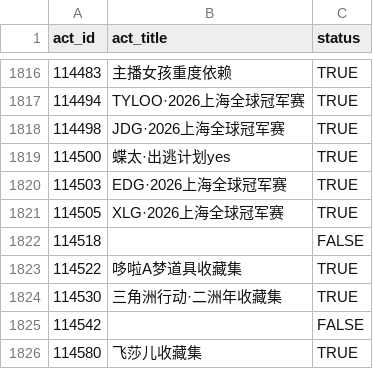
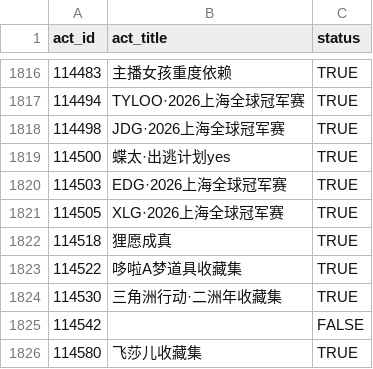
Before and after one commit to CaleyGoldue/bilibili-collections-archive, a CSV file: result_collect-act_id.csv, drawn as a sheet; only a part is shown, gaps mark what is left out.

Commit message:
Add files via upload

```diff
--- a/result_collect-act_id.csv
+++ b/result_collect-act_id.csv
@@ -1821,3 +1821,3 @@
 114505,XLG·2026上海全球冠军赛,TRUE
-114518,,FALSE
+114518,狸愿成真,TRUE
 114522,哆啦A梦道具收藏集,TRUE
```
